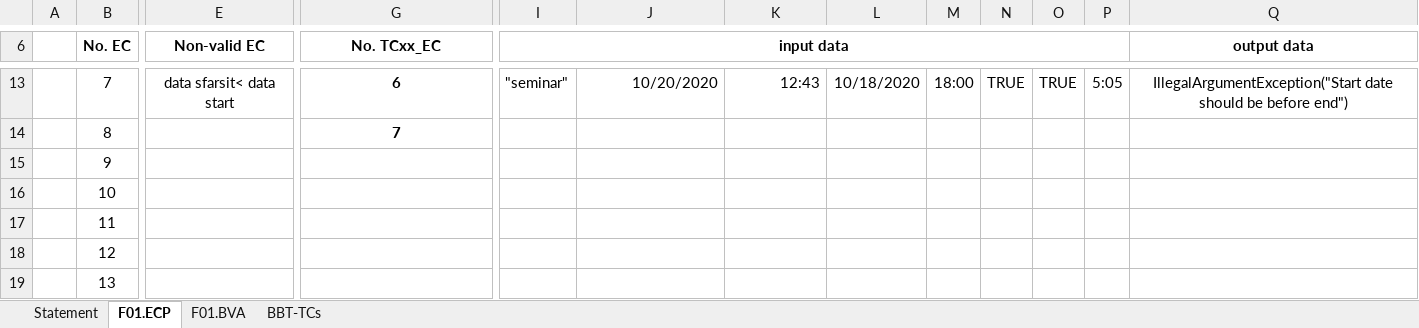
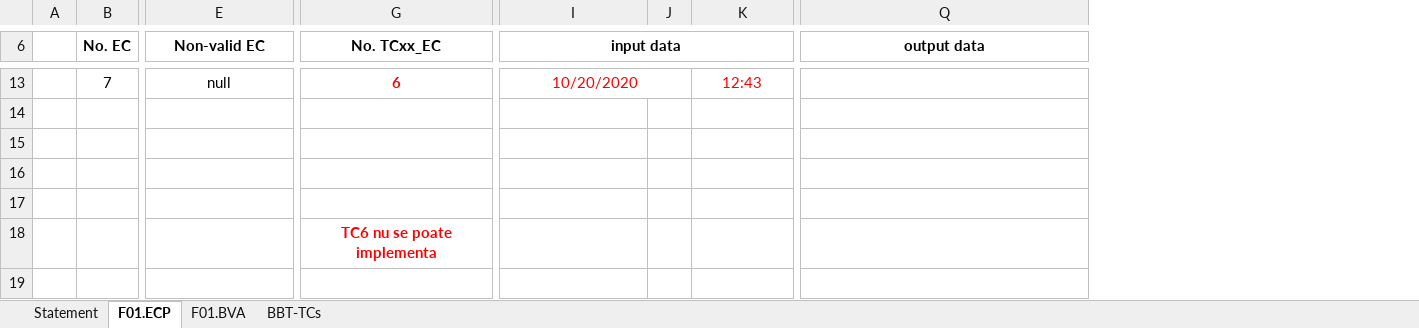
Before and after one commit to CatalinVancea/VVSS, an Excel workbook: Docs/Lab02/Lab02_BBT_TCs_Form.xlsx, sheet F01.ECP, drawn as a sheet; only a part is shown, gaps mark what is left out; values as stored, in another font and other column widths than the file's, no borders; removed rows and columns are numbered as before the commit, all else as after; rows hold the shown columns only; the diff covers the shown part only; the diff names each change by its address in the sheet, - before the commit and + after, or states it on an @@ line.

```diff
--- a/Docs/Lab02/Lab02_BBT_TCs_Form.xlsx (sheet F01.ECP)
+++ b/Docs/Lab02/Lab02_BBT_TCs_Form.xlsx (sheet F01.ECP)
-column I (input data), row 13: "seminar"
+column J, empty
-column L, row 13: 10/18/2020
-column M, row 13: 18:00
-column N, row 13: TRUE
-column O, row 13: TRUE
@@ column P hidden, row 13: 5:05 @@
-I6: (empty)
+I6: input data
+I6:O6 merged
-E13 (Non-valid EC): data sfarsit< data start
+E13 (Non-valid EC): null
-G13 text colour: black
+G13 text colour: #FF0000
@@ I13 alignment: right → center, text colour: black → #FF0000 @@
+I13:J13 merged
@@ K13 alignment: right → center, text colour: black → #FF0000 @@
+K13:O13 merged
-Q13 (output data): IllegalArgumentException("Start date should be before end")
+Q13 (output data): (empty)
-row 14:  | 8 |  | 7
+row 14: (empty)
-B15 (No. EC): 9
+B15 (No. EC): (empty)
-row 16:  | 10
+row 16: (empty)
-B17 (No. EC): 11
+B17 (No. EC): (empty)
-row 18:  | 12
-row 19:  | 13
+row 18:  |  |  | TC6 nu se poate implementa
```
Also changed, not shown: 4 added columns, 6 edited cells, cell formats and merged cells elsewhere in this sheet, sheet F01.BVA, sheet BBT-TCs, sheet Statement, 2 other files.
